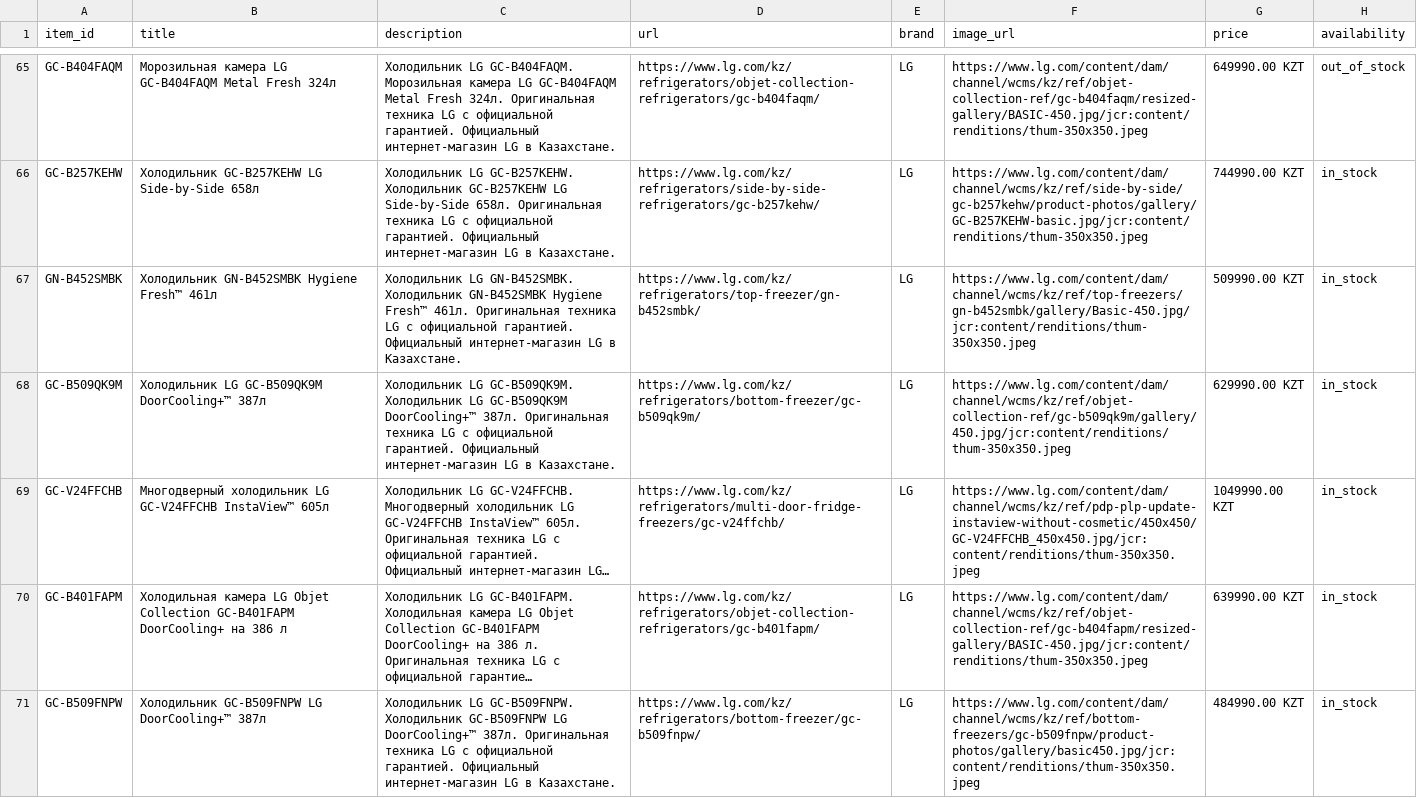
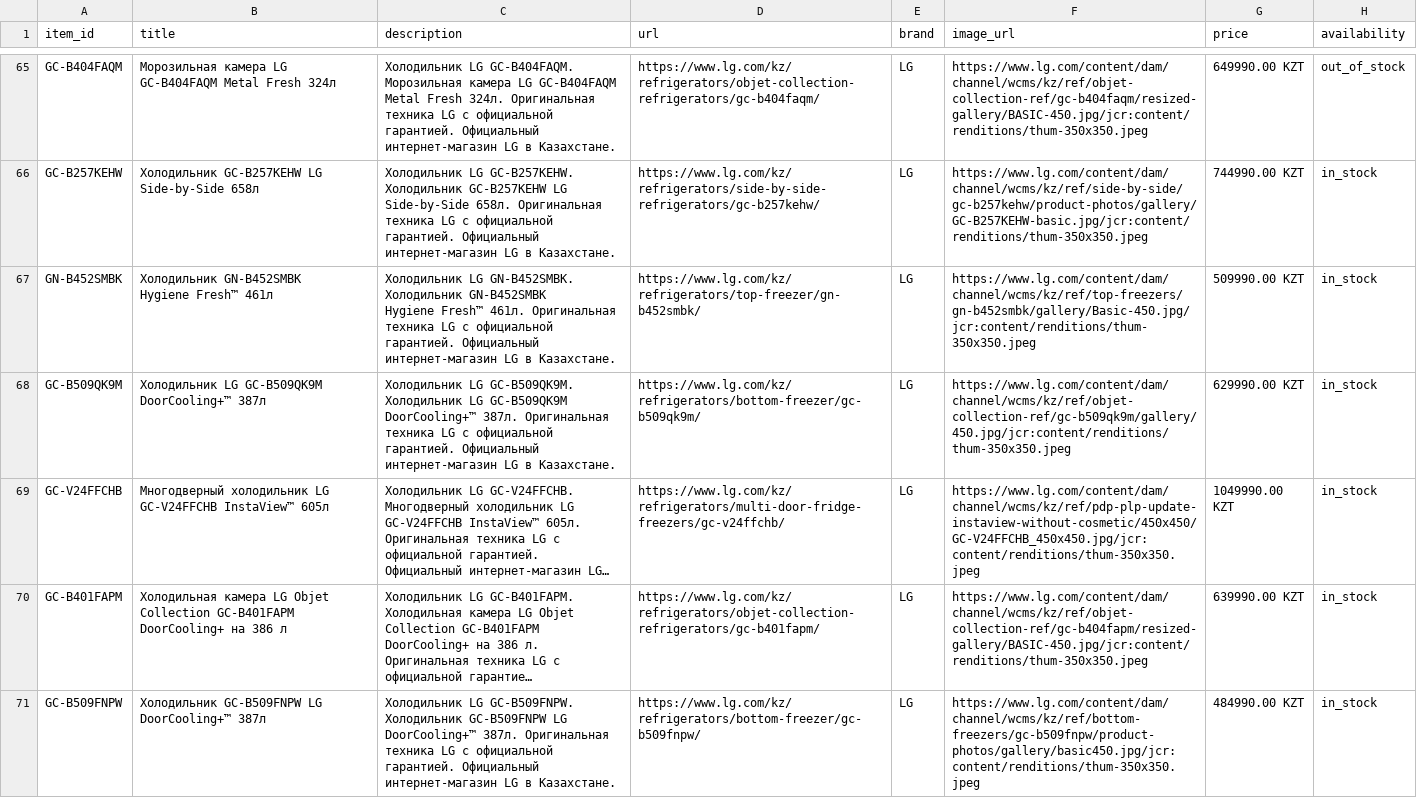
Before and after one commit to Midor1y/lg_feeds, a CSV file: chatgpt_feed.csv, drawn as a sheet; only a part is shown, gaps mark what is left out; long unchanged cells end in …; ↵ is a line break in a cell; the diff covers the shown part only; the diff names each change by its address in the sheet, - before the commit and + after, or states it on an @@ line.

Commit message:
Update ChatGPT feed [2026-11-26 01:53]

```diff
--- a/chatgpt_feed.csv
+++ b/chatgpt_feed.csv
-B67 (title): Холодильник GN-B452SMBK Hygiene Fresh™ 461л
+B67 (title): Холодильник GN-B452SMBK ↵ Hygiene Fresh™ 461л
-C67 (description): …в Казахстане.
+C67 (description): …в Казахстане.
```
Also changed, not shown: 14 edited cells elsewhere in this file.
